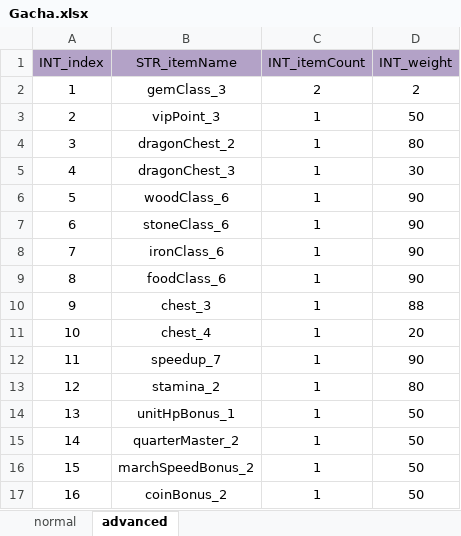
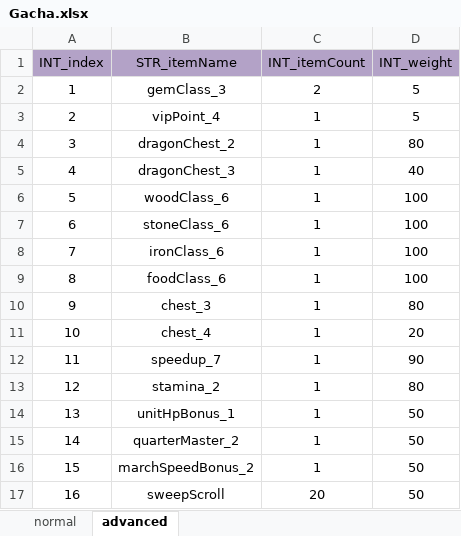
Before and after one commit to ModunZhang/kod_server, an Excel workbook: gameData/shared/Gacha.xlsx, sheet advanced, drawn as a sheet; values as stored, in another font and other column widths than the file's, no borders; the diff names each change by its address in the sheet, - before the commit and + after, or states it on an @@ line.

```diff
--- a/gameData/shared/Gacha.xlsx (sheet advanced)
+++ b/gameData/shared/Gacha.xlsx (sheet advanced)
-D2 (INT_weight): 2
+D2 (INT_weight): 5
-B3 (STR_itemName): vipPoint_3
+B3 (STR_itemName): vipPoint_4
-D3 (INT_weight): 50
+D3 (INT_weight): 5
-D5 (INT_weight): 30
+D5 (INT_weight): 40
-D6:D9 (INT_weight): 90
+D6:D9 (INT_weight): 100
-D10 (INT_weight): 88
+D10 (INT_weight): 80
-B17 (STR_itemName): coinBonus_2
+B17 (STR_itemName): sweepScroll
-C17 (INT_itemCount): 1
+C17 (INT_itemCount): 20
```
Also changed, not shown: sheet normal, 3 other files.
